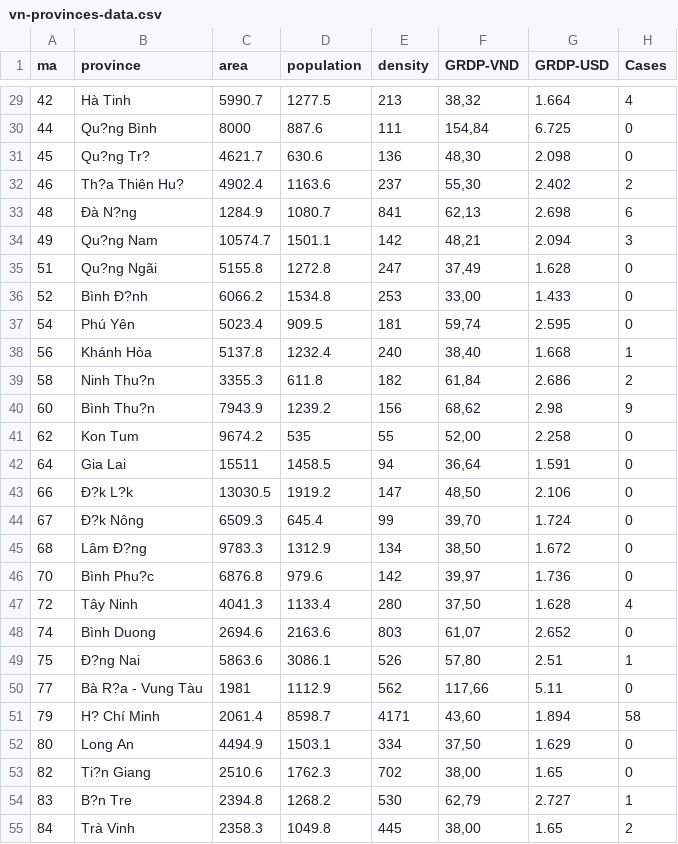
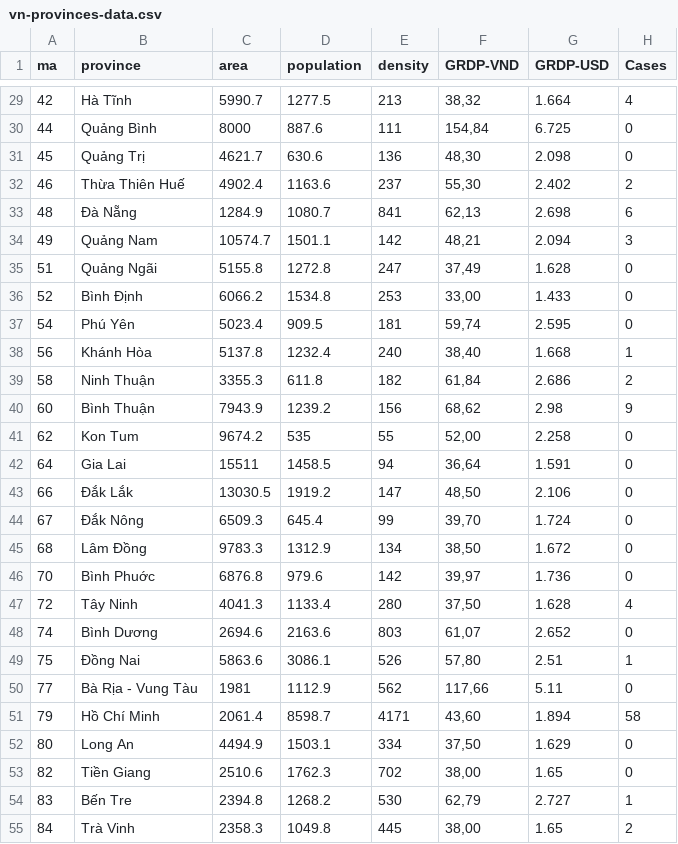
Before and after one commit to ChenHieu170600/Analytic-Observational-Data-, a CSV file: vn-provinces-data.csv, drawn as a sheet; only a part is shown, gaps mark what is left out; the diff covers the shown part only; the diff names each change by its address in the sheet, - before the commit and + after, or states it on an @@ line.

Commit message:
Update vn-provinces-data.csv

```diff
--- a/vn-provinces-data.csv
+++ b/vn-provinces-data.csv
-B29 (province): Hà Tinh
+B29 (province): Hà Tĩnh
-B30 (province): Qu?ng Bình
+B30 (province): Quảng Bình
-B31 (province): Qu?ng Tr?
+B31 (province): Quảng Trị
-B32 (province): Th?a Thiên Hu?
+B32 (province): Thừa Thiên Huế
-B33 (province): Ðà N?ng
+B33 (province): Ðà Nẵng
-B34 (province): Qu?ng Nam
+B34 (province): Quảng Nam
-B35 (province): Qu?ng Ngãi
+B35 (province): Quảng Ngãi
-B36 (province): Bình Ð?nh
+B36 (province): Bình Ðịnh
-B39 (province): Ninh Thu?n
+B39 (province): Ninh Thuận
-B40 (province): Bình Thu?n
+B40 (province): Bình Thuận
-B43 (province): Ð?k L?k
+B43 (province): Ðắk Lắk
-B44 (province): Ð?k Nông
+B44 (province): Ðắk Nông
-B45 (province): Lâm Ð?ng
+B45 (province): Lâm Ðồng
-B46 (province): Bình Phu?c
+B46 (province): Bình Phuớc
-B48 (province): Bình Duong
+B48 (province): Bình Dương
-B49 (province): Ð?ng Nai
+B49 (province): Ðồng Nai
-B50 (province): Bà R?a - Vung Tàu
+B50 (province): Bà Rịa - Vung Tàu
-B51 (province): H? Chí Minh
+B51 (province): Hồ Chí Minh
-B53 (province): Ti?n Giang
+B53 (province): Tiền Giang
-B54 (province): B?n Tre
+B54 (province): Bến Tre
```
Also changed, not shown: 21 edited cells elsewhere in this file.
